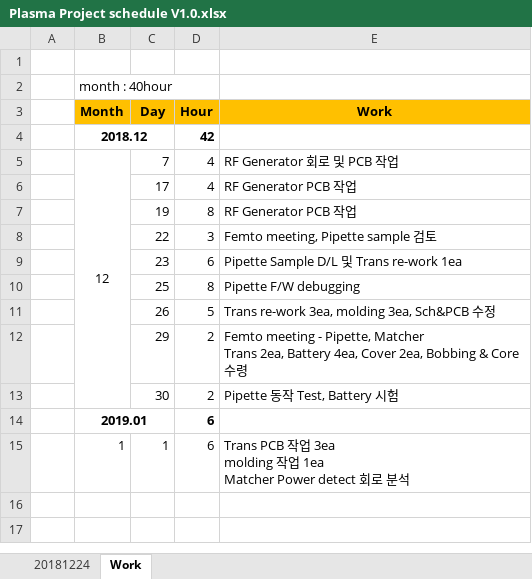
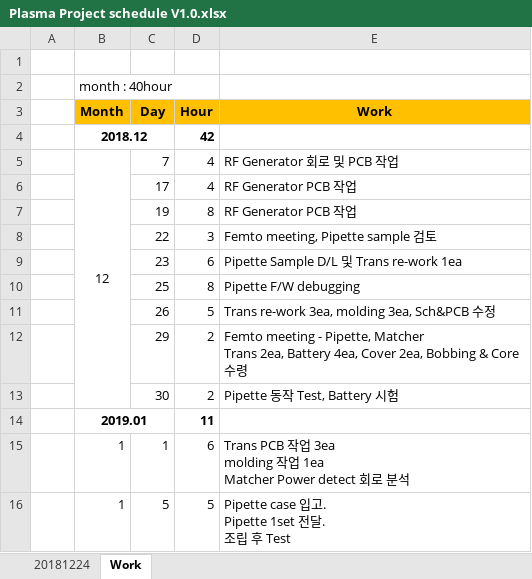
Before and after one commit to ArvidJoung/Plasma_Generator, an Excel workbook: Plasma Project schedule V1.0.xlsx, sheet Work, drawn as a sheet; values as stored, in another font and other column widths than the file's, no borders; ↵ is a line break in a cell; the diff names each change by its address in the sheet, - before the commit and + after, or states it on an @@ line.

Commit message:
[Pipette] 1/5 work update

```diff
--- a/Plasma Project schedule V1.0.xlsx (sheet Work)
+++ b/Plasma Project schedule V1.0.xlsx (sheet Work)
-D14 (Hour): 6
+D14 (Hour): 11
+row 16:  | 1 | 5 | 5 | Pipette case 입고. ↵ Pipette 1set 전달. ↵ 조립 후 Test
```
Also changed, not shown: sheet 20181224, charts or pictures.
